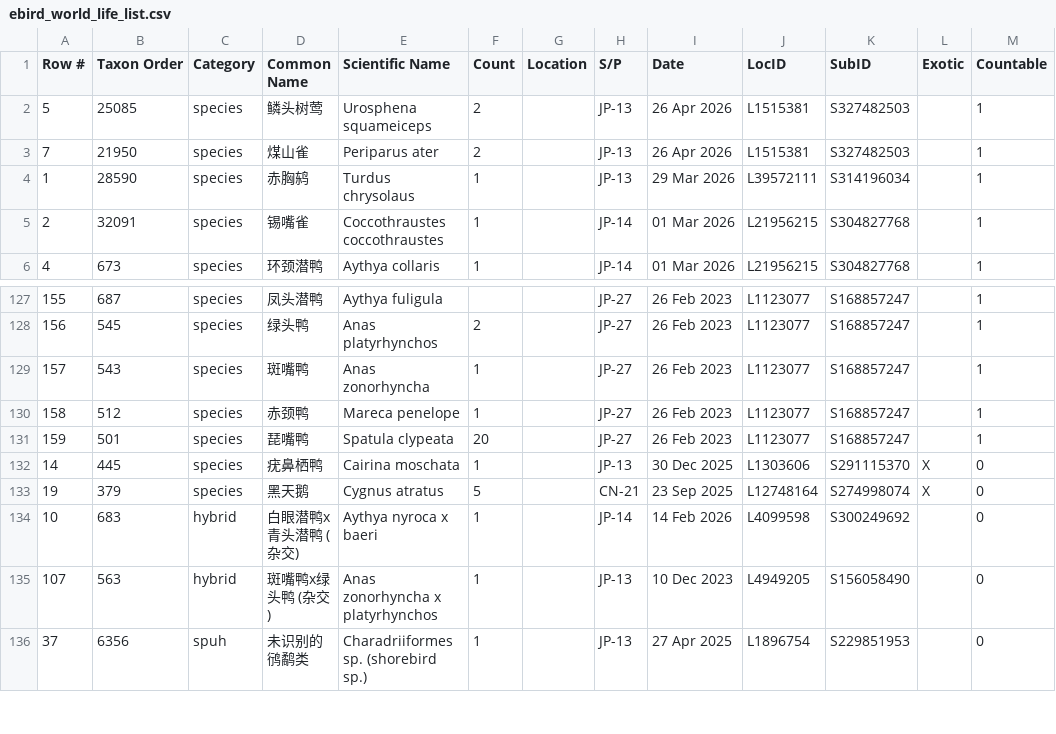
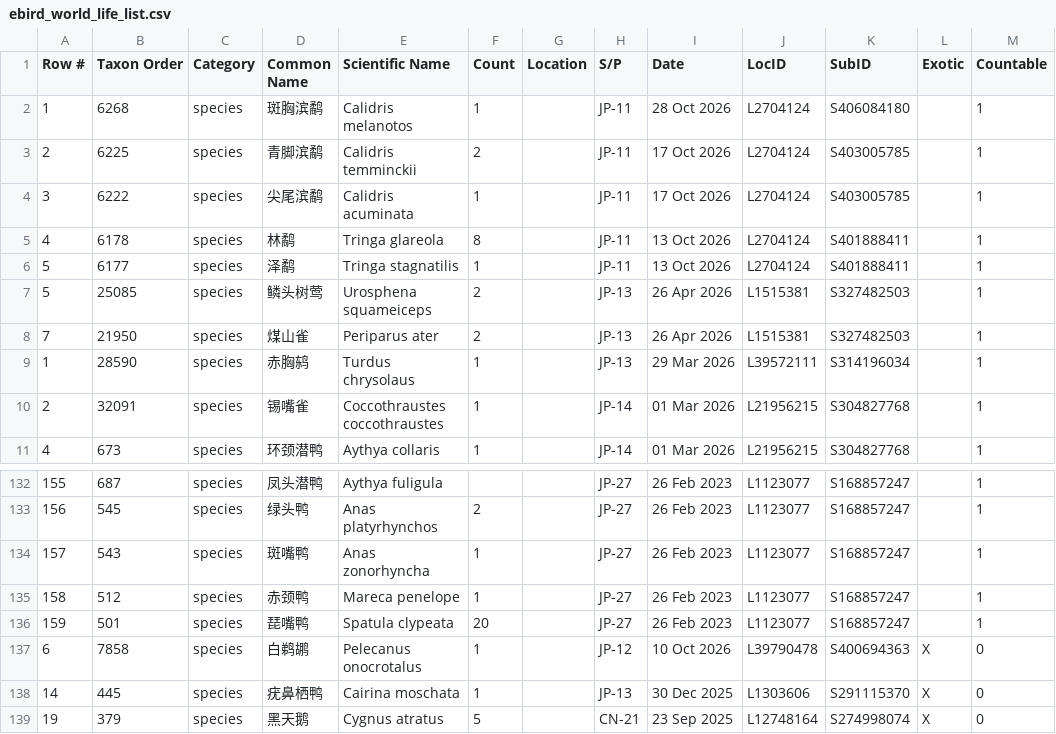
Before and after one commit to N1ghtHeron/birdalert, a CSV file: data/ebird_world_life_list.csv, drawn as a sheet; only a part is shown, gaps mark what is left out; the shorter side is filled out with more unchanged rows; the diff names each change by its address in the sheet, - before the commit and + after, or states it on an @@ line.

```diff
--- a/data/ebird_world_life_list.csv
+++ b/data/ebird_world_life_list.csv
+row 2: 1 | 6268 | species | 斑胸滨鹬 | Calidris melanotos | 1 |  | JP-11 | 28 Oct 2026 | L2704124 | S406084180 |  | 1
+row 3: 2 | 6225 | species | 青脚滨鹬 | Calidris temminckii | 2 |  | JP-11 | 17 Oct 2026 | L2704124 | S403005785 |  | 1
+row 4: 3 | 6222 | species | 尖尾滨鹬 | Calidris acuminata | 1 |  | JP-11 | 17 Oct 2026 | L2704124 | S403005785 |  | 1
+row 5: 4 | 6178 | species | 林鹬 | Tringa glareola | 8 |  | JP-11 | 13 Oct 2026 | L2704124 | S401888411 |  | 1
+row 6: 5 | 6177 | species | 泽鹬 | Tringa stagnatilis | 1 |  | JP-11 | 13 Oct 2026 | L2704124 | S401888411 |  | 1
+row 137: 6 | 7858 | species | 白鹈鹕 | Pelecanus onocrotalus | 1 |  | JP-12 | 10 Oct 2026 | L39790478 | S400694363 | X | 0
```
Also changed, not shown: 11 other files.
